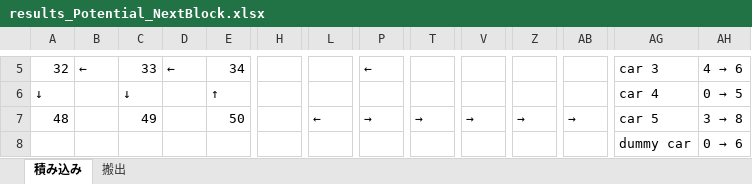
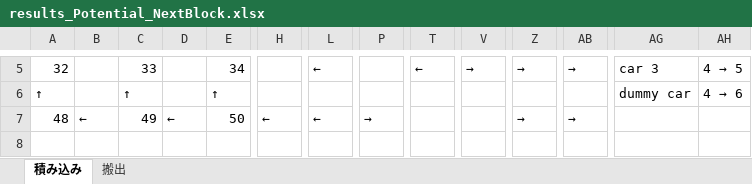
Before and after one commit to r-kurosu/kline2022, an Excel workbook: results_Potential_NextBlock.xlsx, sheet 積み込み, drawn as a sheet; only a part is shown, gaps mark what is left out; values as stored, in another font and other column widths than the file's, no cell formats; removed rows and columns are numbered as before the commit, all else as after; rows hold the shown columns only; the diff covers the shown part only; the diff names each change by its address in the sheet, - before the commit and + after, or states it on an @@ line.

```diff
--- a/results_Potential_NextBlock.xlsx (sheet 積み込み)
+++ b/results_Potential_NextBlock.xlsx (sheet 積み込み)
-B5: ←
+B5: (empty)
-D5: ←
+D5: (empty)
-L5: (empty)
+L5: ←
-P5: ←
+P5: (empty)
-T5: (empty)
+T5: ←
-V5: (empty)
+V5: →
-Z5: (empty)
+Z5: →
-AB5: (empty)
+AB5: →
@@ AH5: 4 → 6 → 4 → 5 @@
-row 6: ↓ |  | ↓ |  | ↑ |  |  |  |  |  |  |  | car 4 | 0 → 5
+row 6: ↑ |  | ↑ |  | ↑ |  |  |  |  |  |  |  | dummy car | 4 → 6
-B7: (empty)
+B7: ←
-D7: (empty)
+D7: ←
-H7: (empty)
+H7: ←
-T7: →
+T7: (empty)
-V7: →
+V7: (empty)
-AG7: car 5
+AG7: (empty)
@@ AH7: 3 → 8 → (empty) @@
-row 8:  |  |  |  |  |  |  |  |  |  |  |  | dummy car | 0 → 6
```
Also changed, not shown: 2 added rows, 2 removed rows and 21 edited cells elsewhere in this sheet, sheet 搬出, cell formats, 2 other files.
